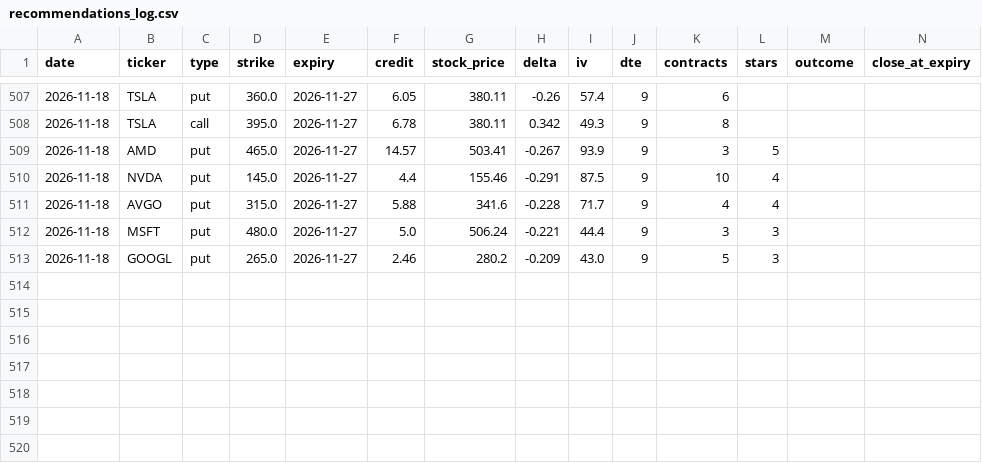
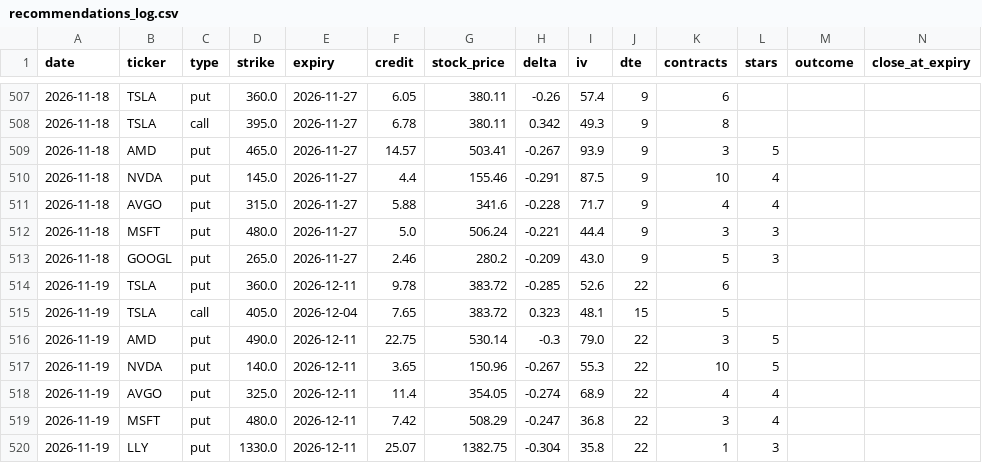
Before and after one commit to vjasingh/Trading-agent, a CSV file: recommendations_log.csv, drawn as a sheet; only a part is shown, gaps mark what is left out; rows hold the shown columns only; the diff names each change by its address in the sheet, - before the commit and + after, or states it on an @@ line.

```diff
--- a/recommendations_log.csv
+++ b/recommendations_log.csv
+row 514: 2026-11-19 | TSLA | put | 360.0 | 2026-12-11 | 9.78 | 383.72 | -0.285 | 52.6 | 22 | 6
+row 515: 2026-11-19 | TSLA | call | 405.0 | 2026-12-04 | 7.65 | 383.72 | 0.323 | 48.1 | 15 | 5
+row 516: 2026-11-19 | AMD | put | 490.0 | 2026-12-11 | 22.75 | 530.14 | -0.3 | 79.0 | 22 | 3 | 5
+row 517: 2026-11-19 | NVDA | put | 140.0 | 2026-12-11 | 3.65 | 150.96 | -0.267 | 55.3 | 22 | 10 | 5
+row 518: 2026-11-19 | AVGO | put | 325.0 | 2026-12-11 | 11.4 | 354.05 | -0.274 | 68.9 | 22 | 4 | 4
+row 519: 2026-11-19 | MSFT | put | 480.0 | 2026-12-11 | 7.42 | 508.29 | -0.247 | 36.8 | 22 | 3 | 4
+row 520: 2026-11-19 | LLY | put | 1330.0 | 2026-12-11 | 25.07 | 1382.75 | -0.304 | 35.8 | 22 | 1 | 3
```
Also changed, not shown: 1 other file.
